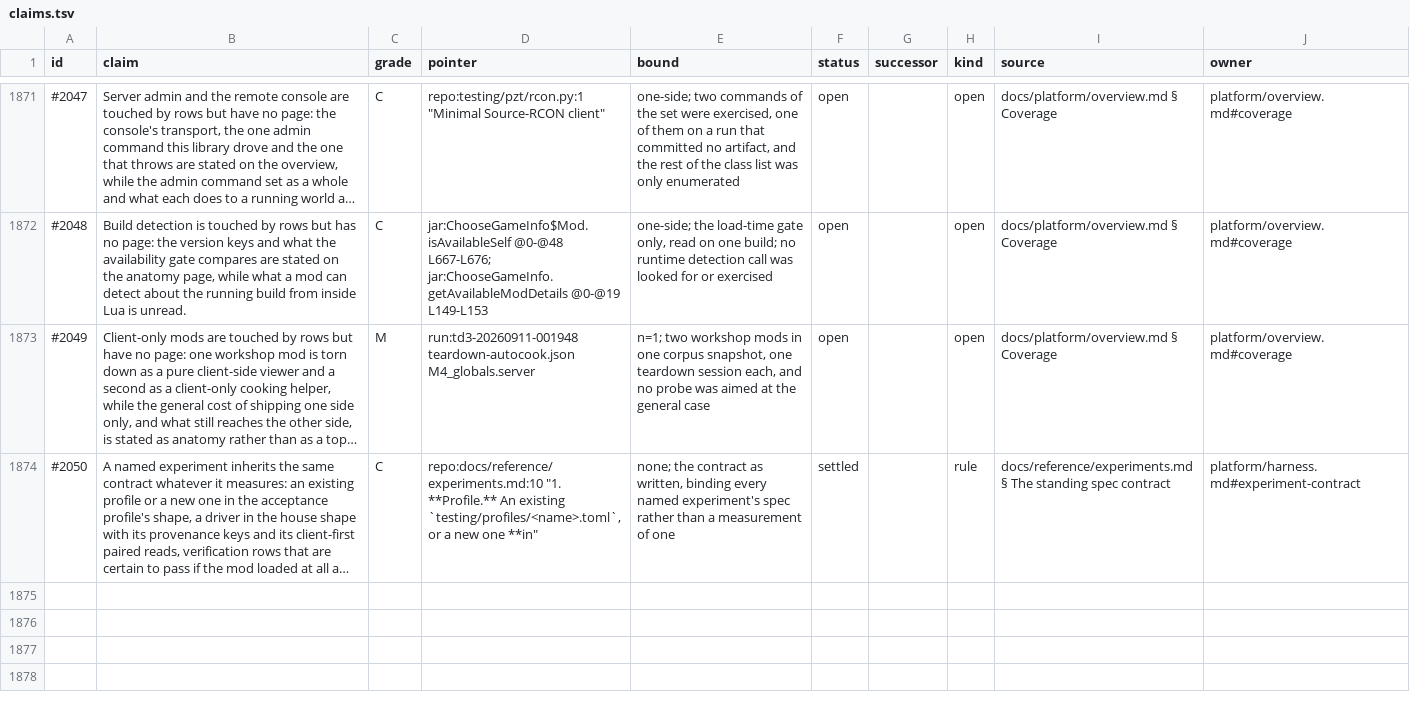
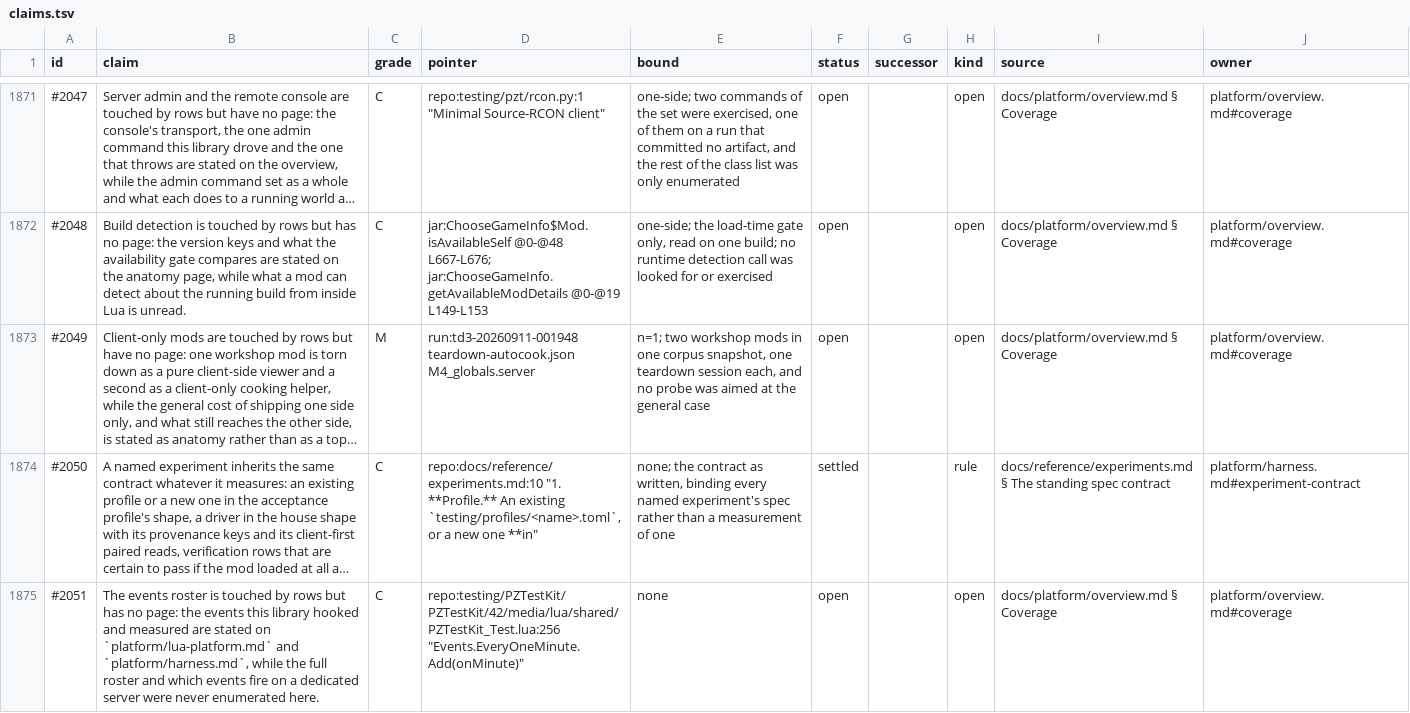
Before and after one commit to wengera/zomboid-mod-nutrition, a TSV file: docs/reference/claims.tsv, drawn as a sheet; only a part is shown, gaps mark what is left out; long unchanged cells end in …; the diff names each change by its address in the sheet, - before the commit and + after, or states it on an @@ line.

Commit message:
Register: final delta (#2051, events roster open row)

```diff
--- a/docs/reference/claims.tsv
+++ b/docs/reference/claims.tsv
+row 1875: #2051 | The events roster is touched by rows but has no page: the events this library hooked and measured are stated on `platform/lua-platform.md` and `platform/harness.md`, while the full roster and which events fire on a dedicated server were never enumerated here. | C | repo:testing/PZTestKit/PZTestKit/42/media/lua/shared/PZTestKit_Test.lua:256 "Events.EveryOneMinute.Add(onMinute)" | none | open |  | open | docs/platform/overview.md § Coverage | platform/overview.md#coverage
```
Also changed, not shown: 1 other file.
